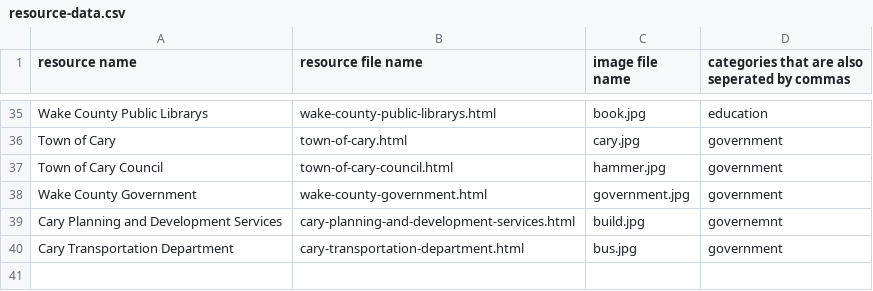
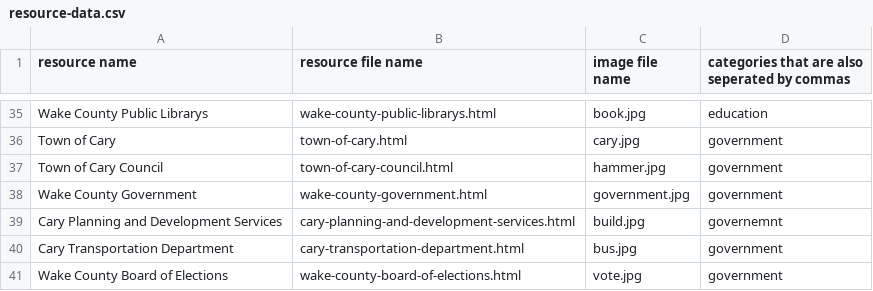
Before and after one commit to sree2324-lemj/tsa-website, a CSV file: resource-data.csv, drawn as a sheet; only a part is shown, gaps mark what is left out.

Commit message:
Update resource-data.csv

```diff
--- a/resource-data.csv
+++ b/resource-data.csv
@@ -40 +40,2 @@ Cary Planning and Development Services,cary-planning-and-development-services.ht
 Cary Transportation Department,cary-transportation-department.html,bus.jpg,government
+Wake County Board of Elections,wake-county-board-of-elections.html,vote.jpg,government
```
